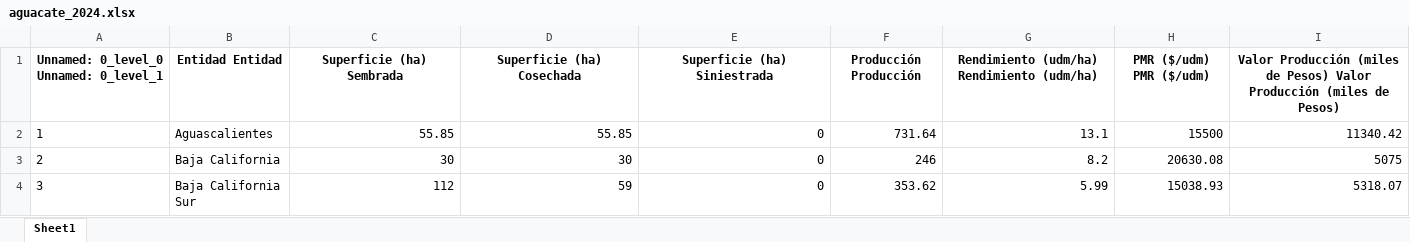
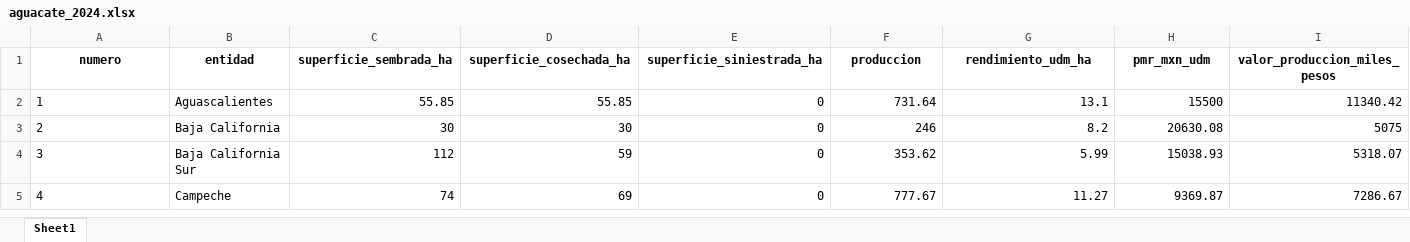
Before and after one commit to armandaske/agro-precios, an Excel workbook: data/raw/cierre_agricola/aguacate_2024.xlsx, sheet Sheet1, drawn as a sheet; only a part is shown; the shorter side is filled out with more unchanged rows; values as stored, in another font and other column widths than the file's, no borders; removed rows and columns are numbered as before the commit, all else as after; the diff names each change by its address in the sheet, - before the commit and + after, or states it on an @@ line.

```diff
--- a/data/raw/cierre_agricola/aguacate_2024.xlsx (sheet Sheet1)
+++ b/data/raw/cierre_agricola/aguacate_2024.xlsx (sheet Sheet1)
-row 1: Unnamed: 0_level_0 Unnamed: 0_level_1 | Entidad Entidad | Superficie (ha) Sembrada | Superficie (ha) Cosechada | Superficie (ha) Siniestrada | Producción Producción | Rendimiento (udm/ha) Rendimiento (udm/ha) | PMR ($/udm) PMR ($/udm) | Valor Producción (miles de Pesos) Valor Producción (miles de Pesos)
+row 1: numero | entidad | superficie_sembrada_ha | superficie_cosechada_ha | superficie_siniestrada_ha | produccion | rendimiento_udm_ha | pmr_mxn_udm | valor_produccion_miles_pesos
```
Also changed, not shown: config/products.xlsx, data/raw/cierre_agricola/aguacate_2024_xlsx_test.xlsx, 29 other files.
